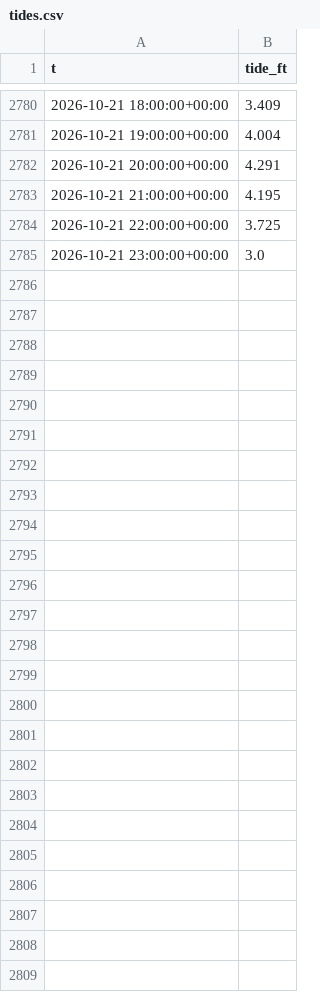
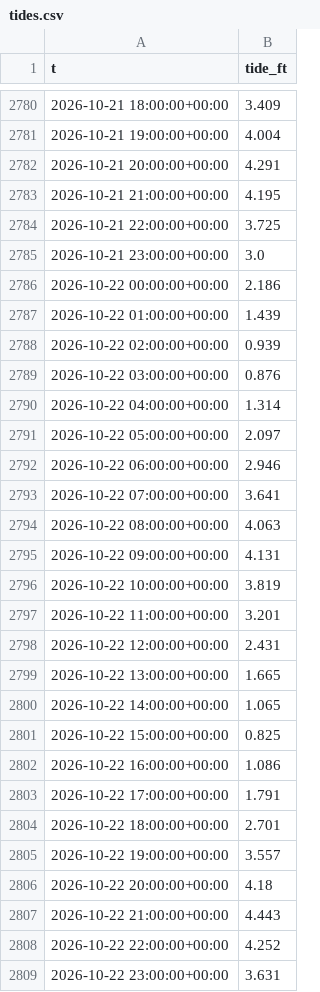
Before and after one commit to richardmhuse/do-not-hit-the-bridge, a CSV file: data/raw/tides.csv, drawn as a sheet; only a part is shown, gaps mark what is left out.

```diff
--- a/data/raw/tides.csv
+++ b/data/raw/tides.csv
@@ -2785 +2785,25 @@ t,tide_ft
 2026-10-21 23:00:00+00:00,3.0
+2026-10-22 00:00:00+00:00,2.186
+2026-10-22 01:00:00+00:00,1.439
+2026-10-22 02:00:00+00:00,0.939
+2026-10-22 03:00:00+00:00,0.876
+2026-10-22 04:00:00+00:00,1.314
+2026-10-22 05:00:00+00:00,2.097
+2026-10-22 06:00:00+00:00,2.946
+2026-10-22 07:00:00+00:00,3.641
+2026-10-22 08:00:00+00:00,4.063
+2026-10-22 09:00:00+00:00,4.131
+2026-10-22 10:00:00+00:00,3.819
+2026-10-22 11:00:00+00:00,3.201
+2026-10-22 12:00:00+00:00,2.431
+2026-10-22 13:00:00+00:00,1.665
+2026-10-22 14:00:00+00:00,1.065
+2026-10-22 15:00:00+00:00,0.825
+2026-10-22 16:00:00+00:00,1.086
+2026-10-22 17:00:00+00:00,1.791
+2026-10-22 18:00:00+00:00,2.701
+2026-10-22 19:00:00+00:00,3.557
+2026-10-22 20:00:00+00:00,4.18
+2026-10-22 21:00:00+00:00,4.443
+2026-10-22 22:00:00+00:00,4.252
+2026-10-22 23:00:00+00:00,3.631
```
Also changed, not shown: data/processed/forecast.csv, data/raw/lunar.csv, 8 other files.
